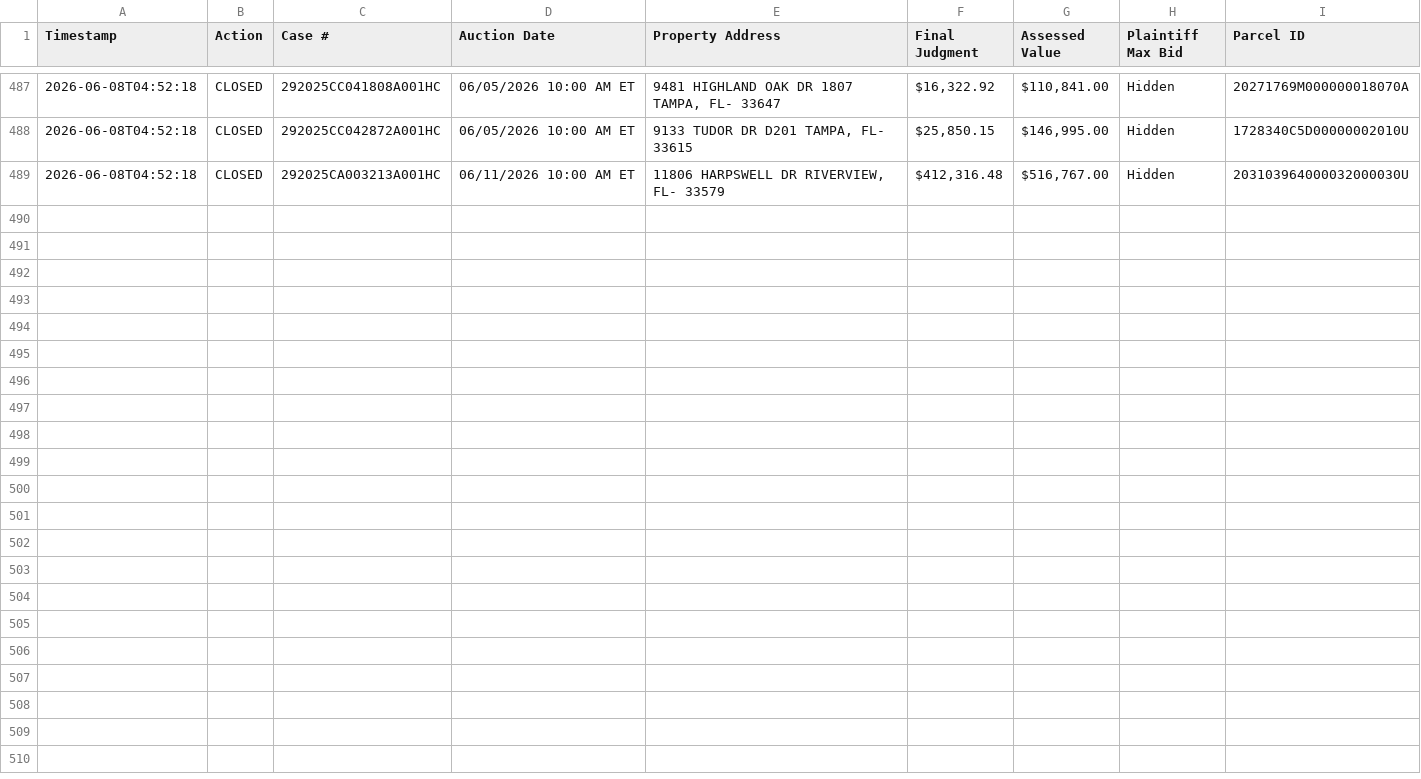
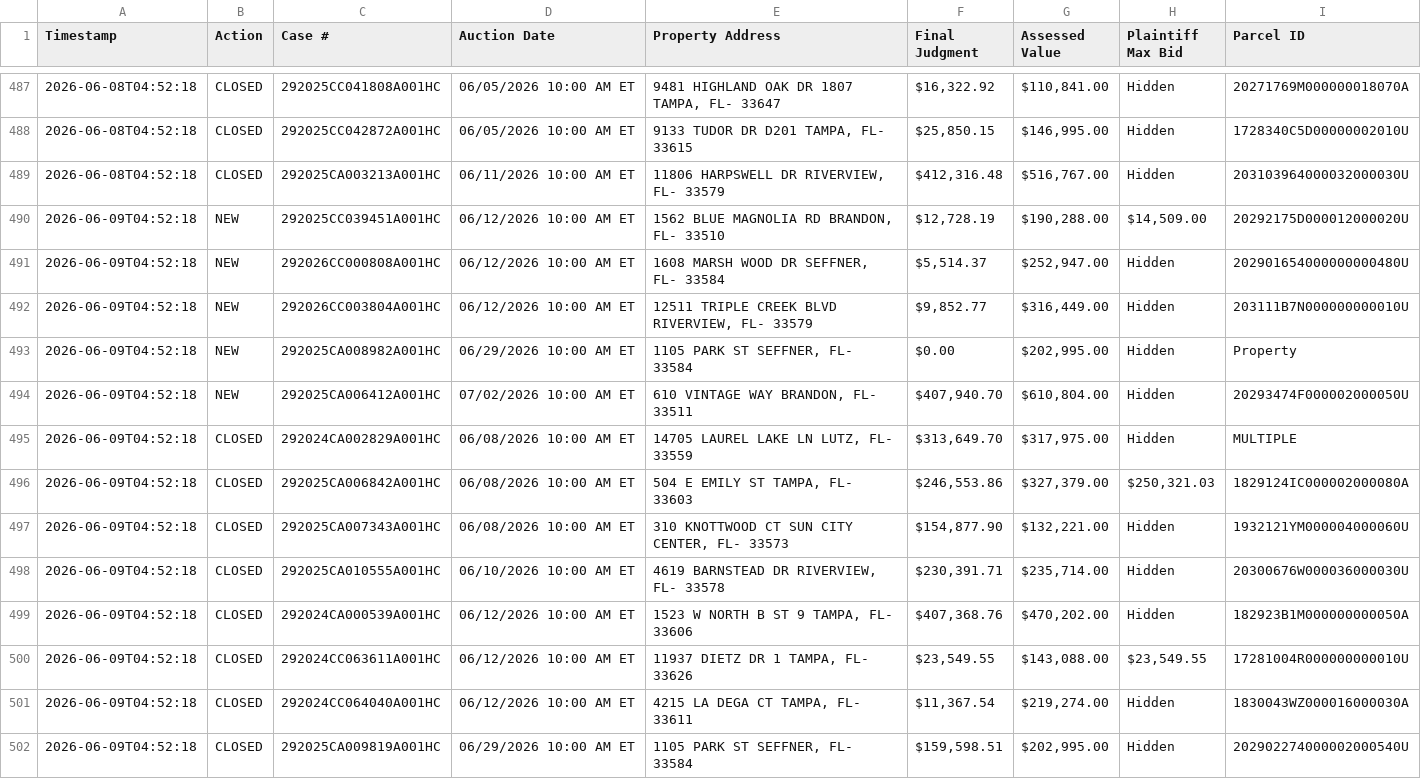
Before and after one commit to figlesias7/realforeclose-hillsborough, a CSV file: data/event_log.csv, drawn as a sheet; only a part is shown, gaps mark what is left out; the diff names each change by its address in the sheet, - before the commit and + after, or states it on an @@ line.

```diff
--- a/data/event_log.csv
+++ b/data/event_log.csv
+row 490: 2026-06-09T04:52:18 | NEW | 292025CC039451A001HC | 06/12/2026 10:00 AM ET | 1562 BLUE MAGNOLIA RD BRANDON, FL- 33510 | $12,728.19 | $190,288.00 | $14,509.00 | 20292175D000012000020U
+row 491: 2026-06-09T04:52:18 | NEW | 292026CC000808A001HC | 06/12/2026 10:00 AM ET | 1608 MARSH WOOD DR SEFFNER, FL- 33584 | $5,514.37 | $252,947.00 | Hidden | 202901654000000000480U
+row 492: 2026-06-09T04:52:18 | NEW | 292026CC003804A001HC | 06/12/2026 10:00 AM ET | 12511 TRIPLE CREEK BLVD RIVERVIEW, FL- 33579 | $9,852.77 | $316,449.00 | Hidden | 203111B7N000000000010U
+row 493: 2026-06-09T04:52:18 | NEW | 292025CA008982A001HC | 06/29/2026 10:00 AM ET | 1105 PARK ST SEFFNER, FL- 33584 | $0.00 | $202,995.00 | Hidden | Property
+row 494: 2026-06-09T04:52:18 | NEW | 292025CA006412A001HC | 07/02/2026 10:00 AM ET | 610 VINTAGE WAY BRANDON, FL- 33511 | $407,940.70 | $610,804.00 | Hidden | 20293474F000002000050U
+row 495: 2026-06-09T04:52:18 | CLOSED | 292024CA002829A001HC | 06/08/2026 10:00 AM ET | 14705 LAUREL LAKE LN LUTZ, FL- 33559 | $313,649.70 | $317,975.00 | Hidden | MULTIPLE
+row 496: 2026-06-09T04:52:18 | CLOSED | 292025CA006842A001HC | 06/08/2026 10:00 AM ET | 504 E EMILY ST TAMPA, FL- 33603 | $246,553.86 | $327,379.00 | $250,321.03 | 1829124IC000002000080A
+row 497: 2026-06-09T04:52:18 | CLOSED | 292025CA007343A001HC | 06/08/2026 10:00 AM ET | 310 KNOTTWOOD CT SUN CITY CENTER, FL- 33573 | $154,877.90 | $132,221.00 | Hidden | 1932121YM000004000060U
+row 498: 2026-06-09T04:52:18 | CLOSED | 292025CA010555A001HC | 06/10/2026 10:00 AM ET | 4619 BARNSTEAD DR RIVERVIEW, FL- 33578 | $230,391.71 | $235,714.00 | Hidden | 20300676W000036000030U
+row 499: 2026-06-09T04:52:18 | CLOSED | 292024CA000539A001HC | 06/12/2026 10:00 AM ET | 1523 W NORTH B ST 9 TAMPA, FL- 33606 | $407,368.76 | $470,202.00 | Hidden | 182923B1M000000000050A
+row 500: 2026-06-09T04:52:18 | CLOSED | 292024CC063611A001HC | 06/12/2026 10:00 AM ET | 11937 DIETZ DR 1 TAMPA, FL- 33626 | $23,549.55 | $143,088.00 | $23,549.55 | 17281004R000000000010U
+row 501: 2026-06-09T04:52:18 | CLOSED | 292024CC064040A001HC | 06/12/2026 10:00 AM ET | 4215 LA DEGA CT TAMPA, FL- 33611 | $11,367.54 | $219,274.00 | Hidden | 1830043WZ000016000030A
+row 502: 2026-06-09T04:52:18 | CLOSED | 292025CA009819A001HC | 06/29/2026 10:00 AM ET | 1105 PARK ST SEFFNER, FL- 33584 | $159,598.51 | $202,995.00 | Hidden | 202902274000002000540U
```
Also changed, not shown: data/all_seen.csv, 3 other files.
